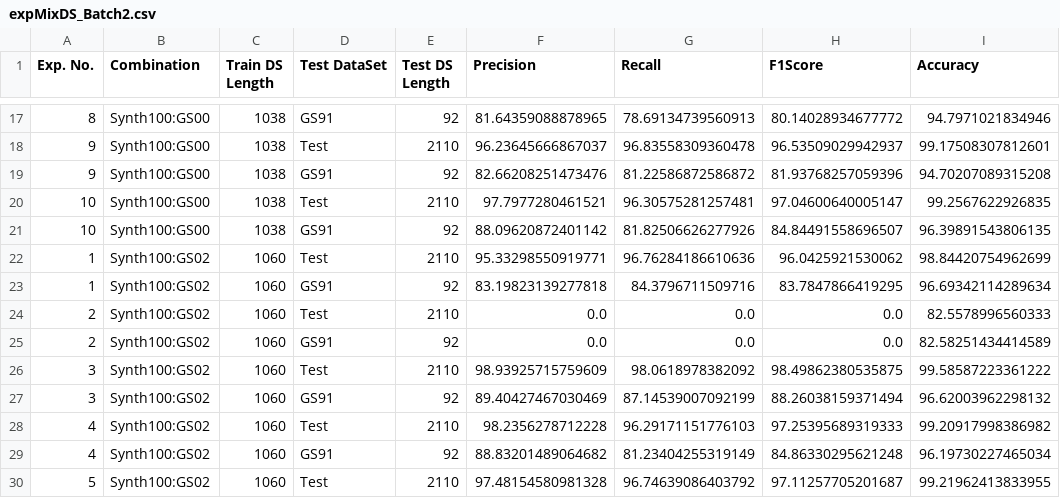
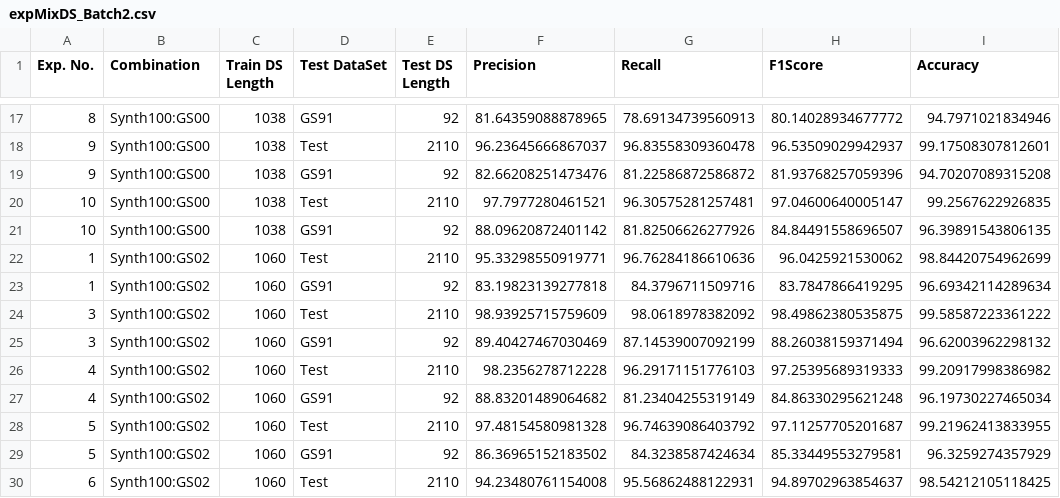
Before and after one commit to CDSS4PCP/NLP_KPIdentify, a CSV file: results/expMixDS/expMixDS_Batch2.csv, drawn as a sheet; only a part is shown, gaps mark what is left out; the shorter side is filled out with more unchanged rows.

```diff
--- a/results/expMixDS/expMixDS_Batch2.csv
+++ b/results/expMixDS/expMixDS_Batch2.csv
@@ -23,4 +23,2 @@ Exp. No.;Combination;Train DS Length;Test DataSet;Test DS Length;Precision;Recal
 1;Synth100:GS02;1060;GS91;92;83.19823139277818;84.3796711509716;83.7847866419295;96.69342114289634
-2;Synth100:GS02;1060;Test;2110;0.0;0.0;0.0;82.5578996560333
-2;Synth100:GS02;1060;GS91;92;0.0;0.0;0.0;82.58251434414589
 3;Synth100:GS02;1060;Test;2110;98.93925715759609;98.0618978382092;98.49862380535875;99.58587223361222
```
Also changed, not shown: 5 other files.
